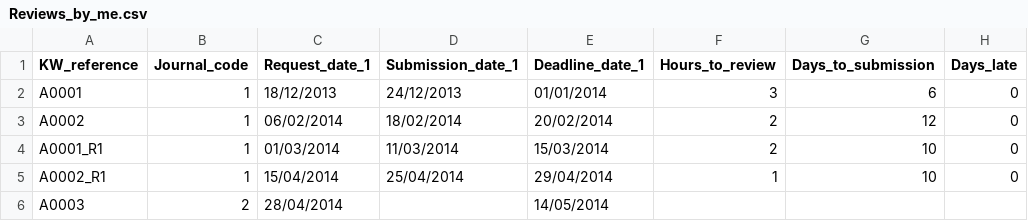
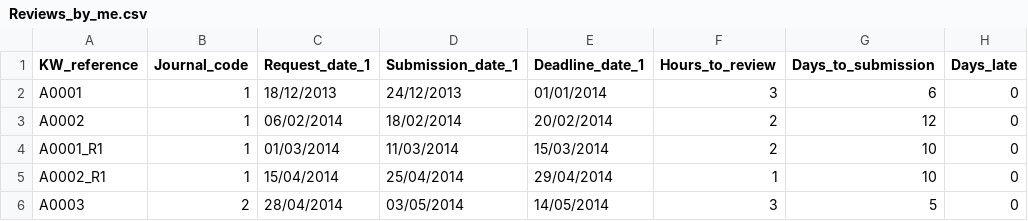
Before and after one commit to KirstieJane/OpenScience, a CSV file: Reviews_by_me.csv, drawn as a sheet.

Commit message:
I finished a review!

```diff
--- a/Reviews_by_me.csv
+++ b/Reviews_by_me.csv
@@ -5,2 +5,2 @@ A0001_R1,1,01/03/2014,11/03/2014,15/03/2014,2,10,0
 A0002_R1,1,15/04/2014,25/04/2014,29/04/2014,1,10,0
-A0003,2,28/04/2014,,14/05/2014,,,
+A0003,2,28/04/2014,03/05/2014,14/05/2014,3,5,0
```
